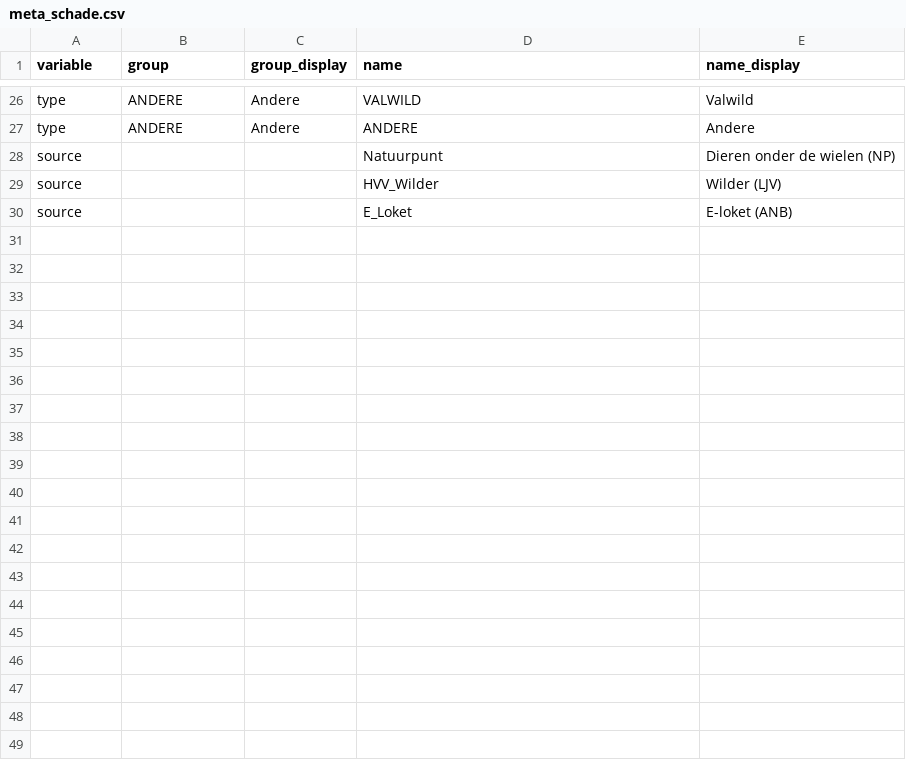
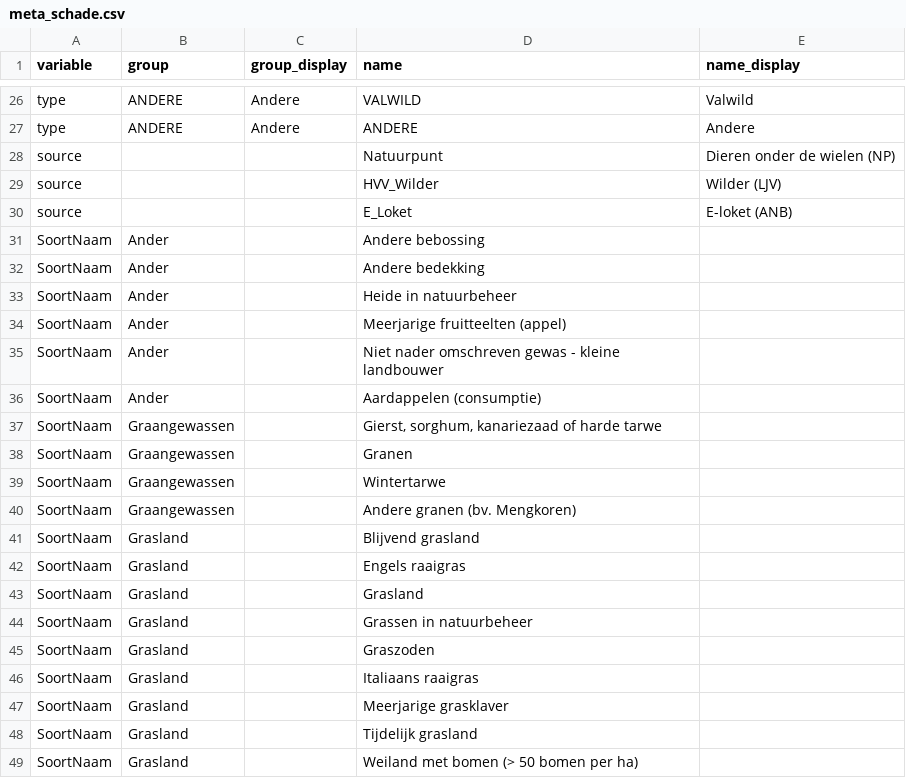
Before and after one commit to inbo/reporting-rshiny-grofwildjacht, a CSV file: reporting-grofwild/inst/extdata/meta_schade.csv, drawn as a sheet; only a part is shown, gaps mark what is left out; the diff covers the shown part only.

Commit message:
#347 - group gewas

```diff
--- a/reporting-grofwild/inst/extdata/meta_schade.csv
+++ b/reporting-grofwild/inst/extdata/meta_schade.csv
@@ -30 +30,20 @@ source,,,HVV_Wilder,Wilder (LJV)
 source,,,E_Loket,E-loket (ANB)
+SoortNaam,Ander,,Andere bebossing,
+SoortNaam,Ander,,Andere bedekking,
+SoortNaam,Ander,,Heide in natuurbeheer,
+SoortNaam,Ander,,Meerjarige fruitteelten (appel),
+SoortNaam,Ander,,Niet nader omschreven gewas - kleine landbouwer,
+SoortNaam,Ander,,Aardappelen (consumptie),
+SoortNaam,Graangewassen,,"Gierst, sorghum, kanariezaad of harde tarwe",
+SoortNaam,Graangewassen,,Granen,
+SoortNaam,Graangewassen,,Wintertarwe,
+SoortNaam,Graangewassen,,Andere granen (bv. Mengkoren),
+SoortNaam,Grasland,,Blijvend grasland,
+SoortNaam,Grasland,,Engels raaigras,
+SoortNaam,Grasland,,Grasland,
+SoortNaam,Grasland,,Grassen in natuurbeheer,
+SoortNaam,Grasland,,Graszoden,
+SoortNaam,Grasland,,Italiaans raaigras,
+SoortNaam,Grasland,,Meerjarige grasklaver,
+SoortNaam,Grasland,,Tijdelijk grasland,
+SoortNaam,Grasland,,Weiland met bomen (> 50 bomen per ha),
```
Also changed, not shown: 28 added rows elsewhere in this file, 3 other files.
